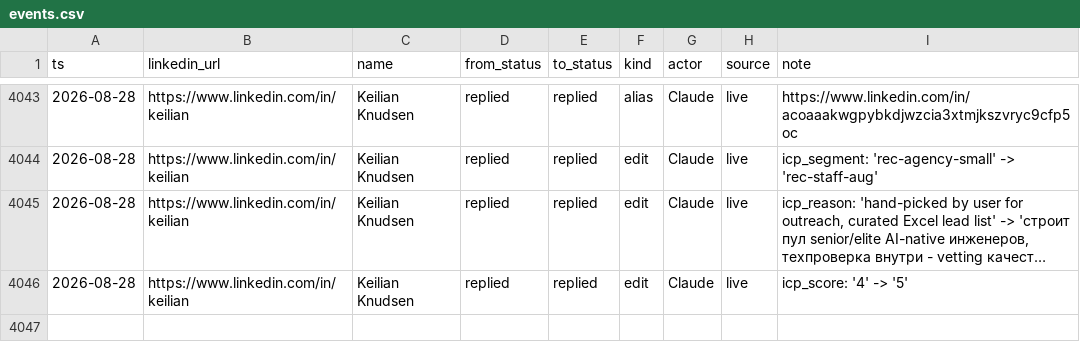
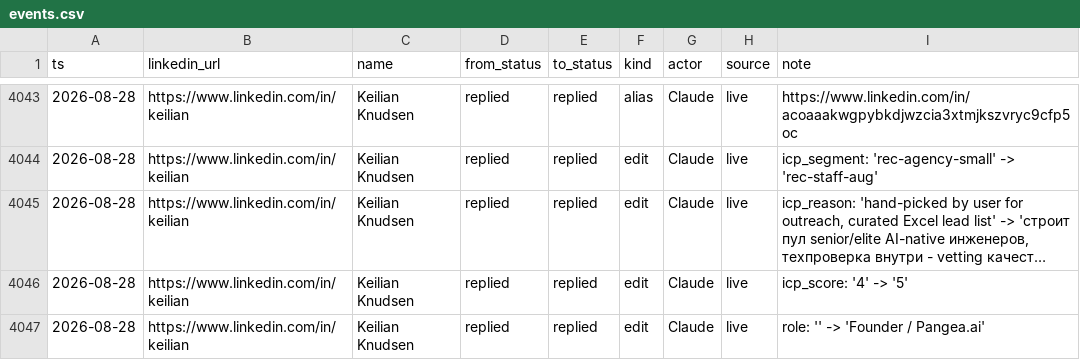
Before and after one commit to aborovkov/hiresignal_sales_brain, a CSV file: crm/events.csv, drawn as a sheet; only a part is shown, gaps mark what is left out; long unchanged cells end in ….

```diff
--- a/crm/events.csv
+++ b/crm/events.csv
@@ -4046 +4046,2 @@ ts,linkedin_url,name,from_status,to_status,kind,actor,source,note
 2026-08-28,https://www.linkedin.com/in/keilian,Keilian Knudsen,replied,replied,edit,Claude,live,icp_score: '4' -> '5'
+2026-08-28,https://www.linkedin.com/in/keilian,Keilian Knudsen,replied,replied,edit,Claude,live,role: '' -> 'Founder / Pangea.ai'
```
Also changed, not shown: crm/leads.csv.
